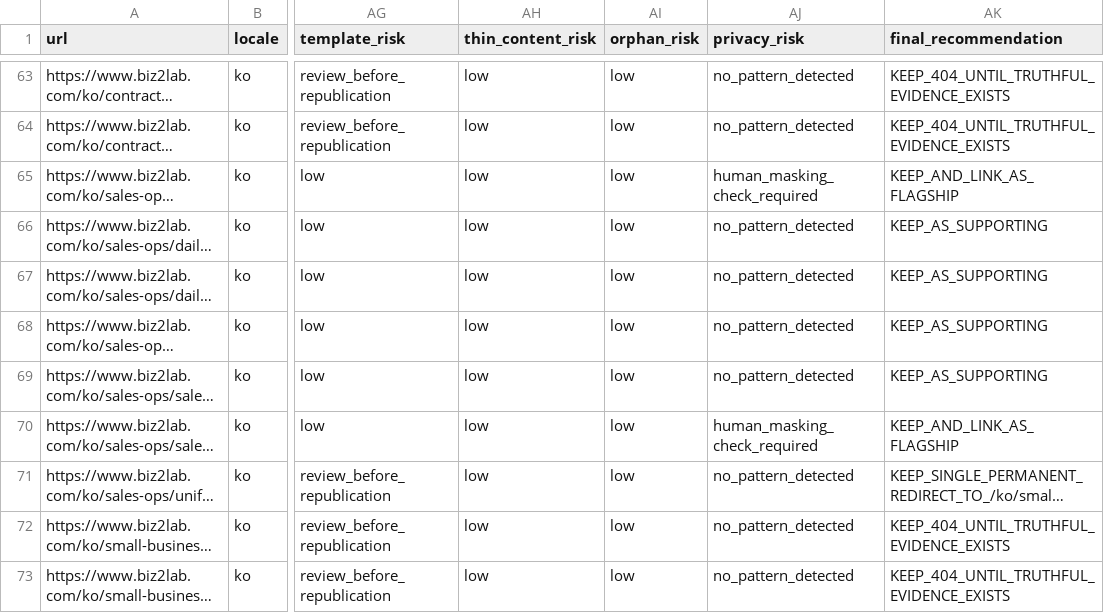
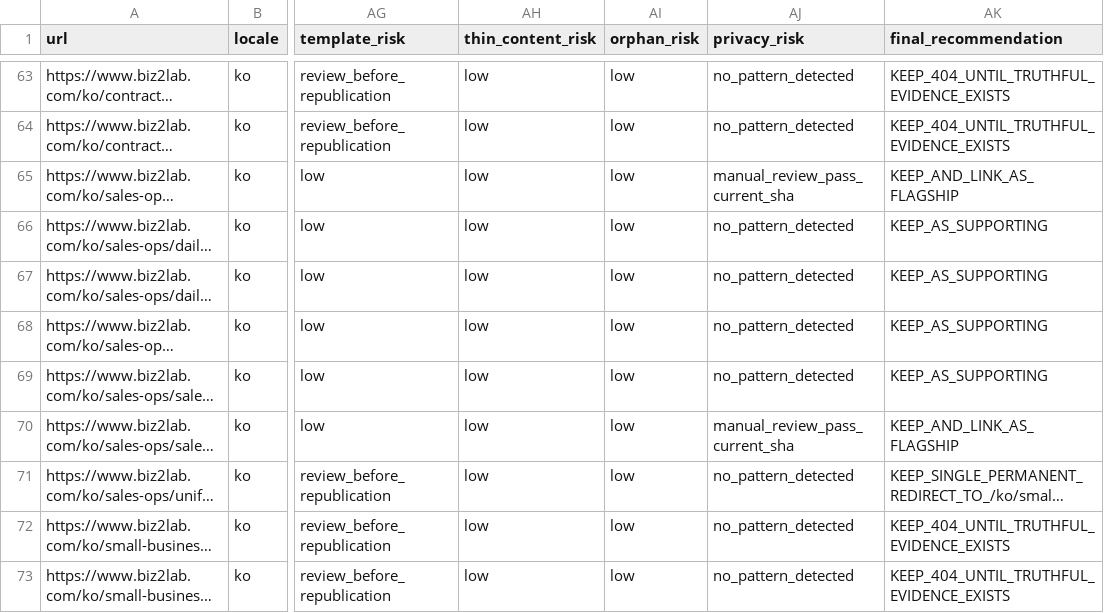
Before and after one commit to mizzang0305-oss/Biz2Lab_Os, a CSV file: docs/adsense-recovery/2026-08-05/url-inventory.csv, drawn as a sheet; only a part is shown, gaps mark what is left out; long unchanged cells end in …; the diff covers the shown part only; the diff names each change by its address in the sheet, - before the commit and + after, or states it on an @@ line.

Commit message:
audit: replace fixed flagship count with evidence quality gate

```diff
--- a/docs/adsense-recovery/2026-08-05/url-inventory.csv
+++ b/docs/adsense-recovery/2026-08-05/url-inventory.csv
-AJ65 (privacy_risk): human_masking_check_required
+AJ65 (privacy_risk): manual_review_pass_current_sha
-AJ70 (privacy_risk): human_masking_check_required
+AJ70 (privacy_risk): manual_review_pass_current_sha
```
Also changed, not shown: 5 edited cells elsewhere in this file, 6 other files.
